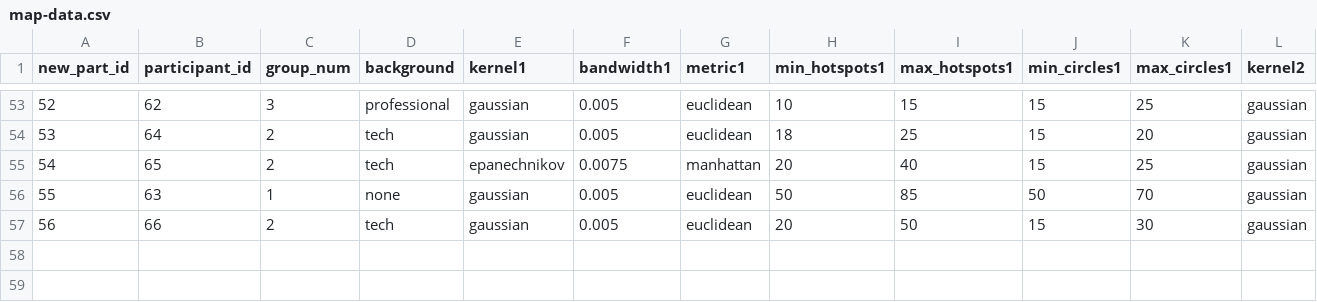
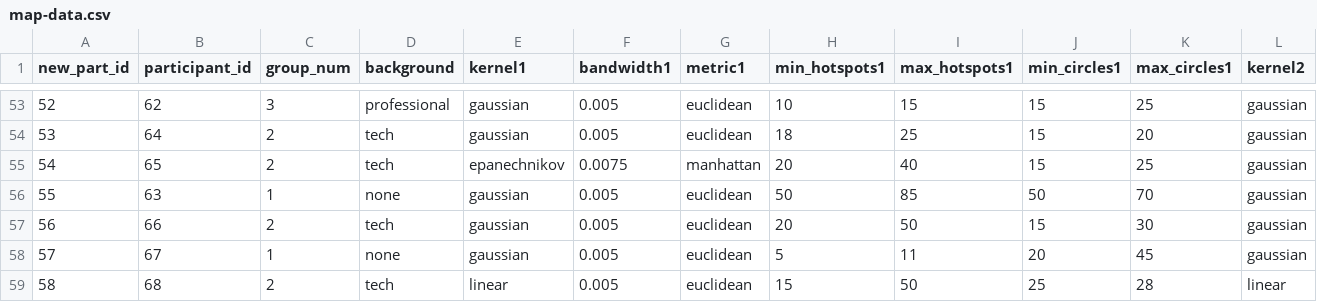
Before and after one commit to marquettecomputationalsocialscience/mkecs-kde, a CSV file: Analysis/data/map-data.csv, drawn as a sheet; only a part is shown, gaps mark what is left out; rows hold the shown columns only; the diff names each change by its address in the sheet, - before the commit and + after, or states it on an @@ line.

Commit message:
updated small multiples R script. updated map-data.csv

```diff
--- a/Analysis/data/map-data.csv
+++ b/Analysis/data/map-data.csv
+row 58: 57 | 67 | 1 | none | gaussian | 0.005 | euclidean | 5 | 11 | 20 | 45 | gaussian
+row 59: 58 | 68 | 2 | tech | linear | 0.005 | euclidean | 15 | 50 | 25 | 28 | linear
```
Also changed, not shown: 1 other file.
